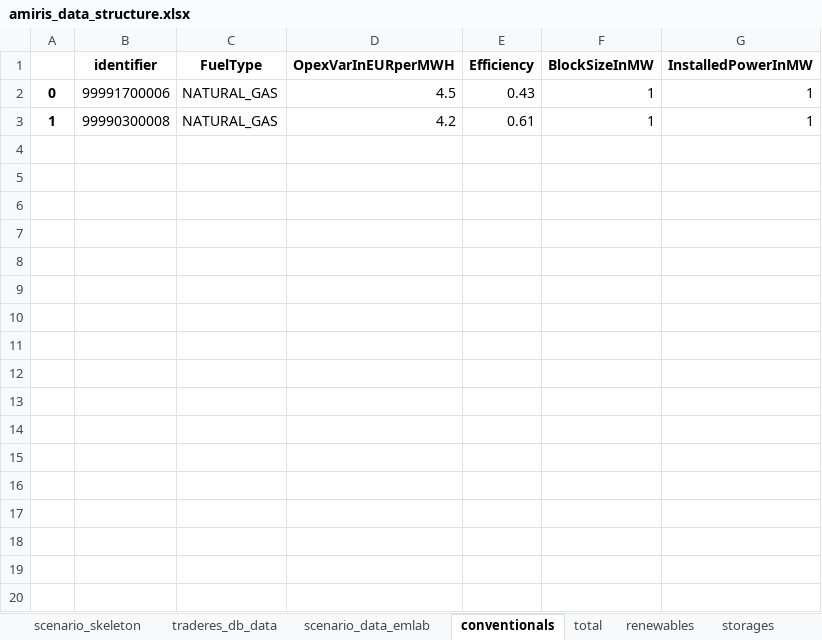
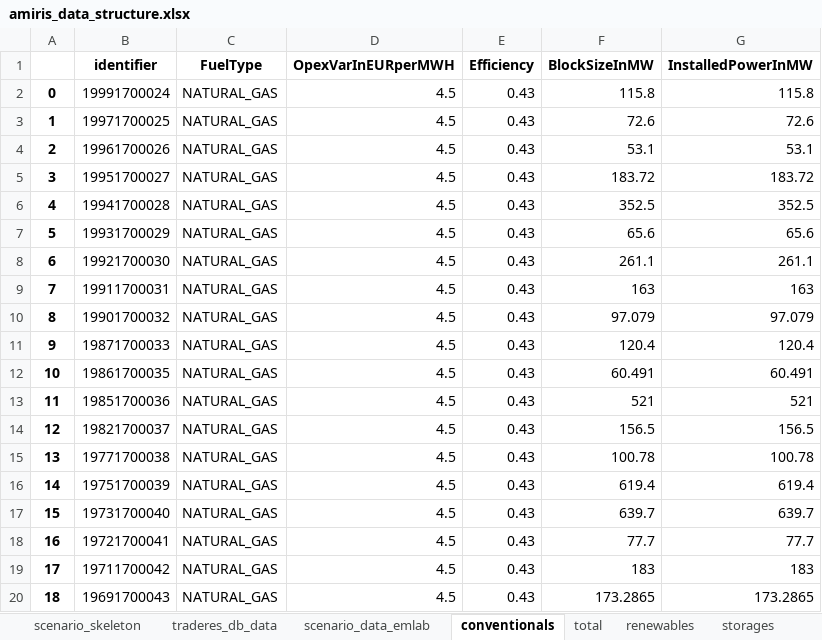
Before and after one commit to TradeRES/toolbox-amiris-emlab, an Excel workbook: amiris_workflow/amiris_data_structure.xlsx, sheet conventionals, drawn as a sheet; only a part is shown; values as stored, in another font and other column widths than the file's, no borders; removed rows and columns are numbered as before the commit, all else as after; the diff covers the shown part only; the diff names each change by its address in the sheet, - before the commit and + after, or states it on an @@ line.

```diff
--- a/amiris_workflow/amiris_data_structure.xlsx (sheet conventionals)
+++ b/amiris_workflow/amiris_data_structure.xlsx (sheet conventionals)
-B2 (identifier): 99991700006
+B2 (identifier): 19991700024
-F2 (BlockSizeInMW): 1
+F2 (BlockSizeInMW): 115.8
-G2 (InstalledPowerInMW): 1
+G2 (InstalledPowerInMW): 115.8
-row 3: 1 | 99990300008 | NATURAL_GAS | 4.2 | 0.61 | 1 | 1
+row 3: 1 | 19971700025 | NATURAL_GAS | 4.5 | 0.43 | 72.6 | 72.6
+row 4: 2 | 19961700026 | NATURAL_GAS | 4.5 | 0.43 | 53.1 | 53.1
+row 5: 3 | 19951700027 | NATURAL_GAS | 4.5 | 0.43 | 183.72 | 183.72
+row 6: 4 | 19941700028 | NATURAL_GAS | 4.5 | 0.43 | 352.5 | 352.5
+row 7: 5 | 19931700029 | NATURAL_GAS | 4.5 | 0.43 | 65.6 | 65.6
+row 8: 6 | 19921700030 | NATURAL_GAS | 4.5 | 0.43 | 261.1 | 261.1
+row 9: 7 | 19911700031 | NATURAL_GAS | 4.5 | 0.43 | 163 | 163
+row 10: 8 | 19901700032 | NATURAL_GAS | 4.5 | 0.43 | 97.079 | 97.079
+row 11: 9 | 19871700033 | NATURAL_GAS | 4.5 | 0.43 | 120.4 | 120.4
+row 12: 10 | 19861700035 | NATURAL_GAS | 4.5 | 0.43 | 60.491 | 60.491
+row 13: 11 | 19851700036 | NATURAL_GAS | 4.5 | 0.43 | 521 | 521
+row 14: 12 | 19821700037 | NATURAL_GAS | 4.5 | 0.43 | 156.5 | 156.5
+row 15: 13 | 19771700038 | NATURAL_GAS | 4.5 | 0.43 | 100.78 | 100.78
+row 16: 14 | 19751700039 | NATURAL_GAS | 4.5 | 0.43 | 619.4 | 619.4
+row 17: 15 | 19731700040 | NATURAL_GAS | 4.5 | 0.43 | 639.7 | 639.7
+row 18: 16 | 19721700041 | NATURAL_GAS | 4.5 | 0.43 | 77.7 | 77.7
+row 19: 17 | 19711700042 | NATURAL_GAS | 4.5 | 0.43 | 183 | 183
+row 20: 18 | 19691700043 | NATURAL_GAS | 4.5 | 0.43 | 173.2865 | 173.2865
```
Also changed, not shown: 134 added rows elsewhere in this sheet, sheet renewables, sheet biogas, sheet storages, sheet scenario_data_emlab, sheet times, data/Coupling Config.xlsx, emlabpy/Yearly_results.xlsx, 9 other files.
